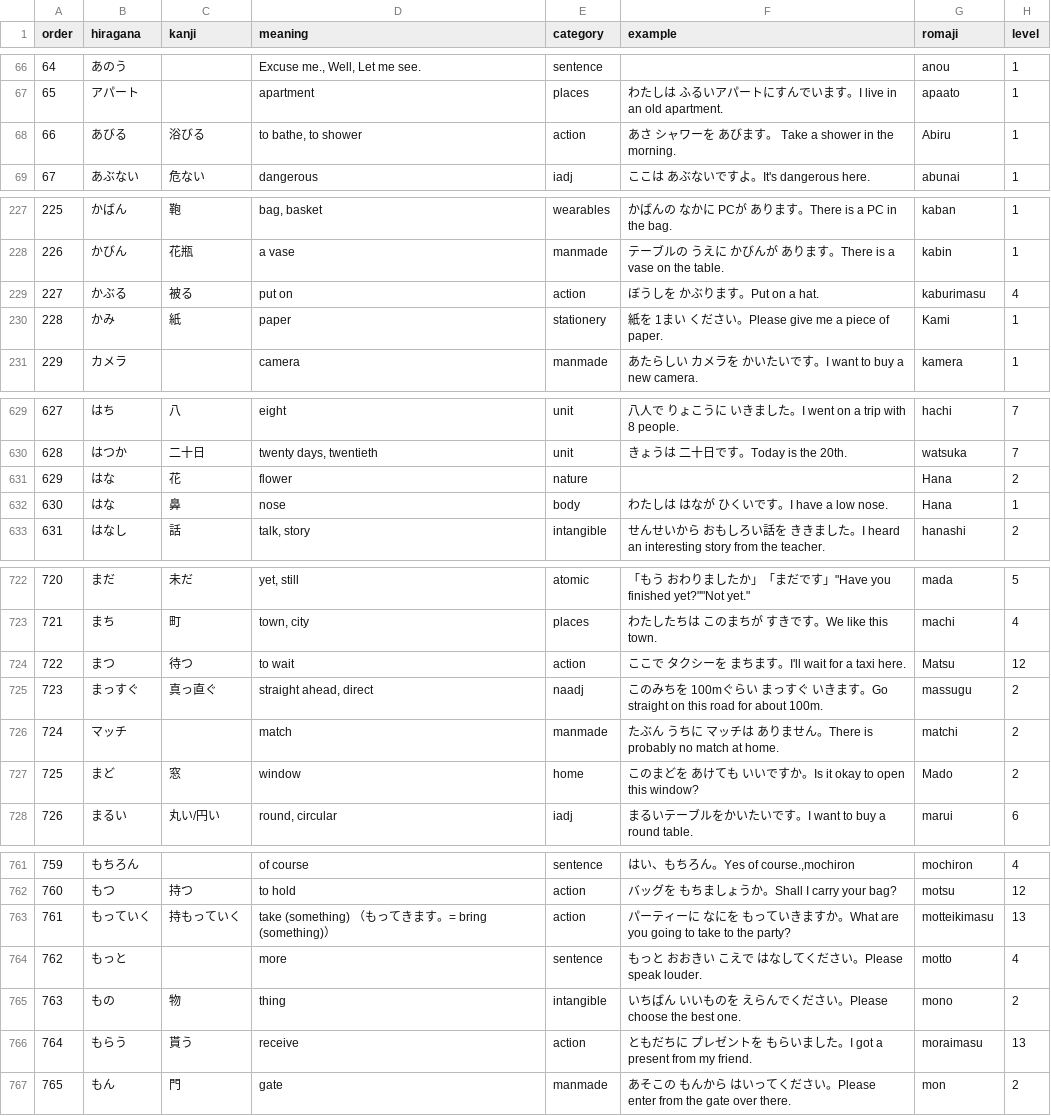
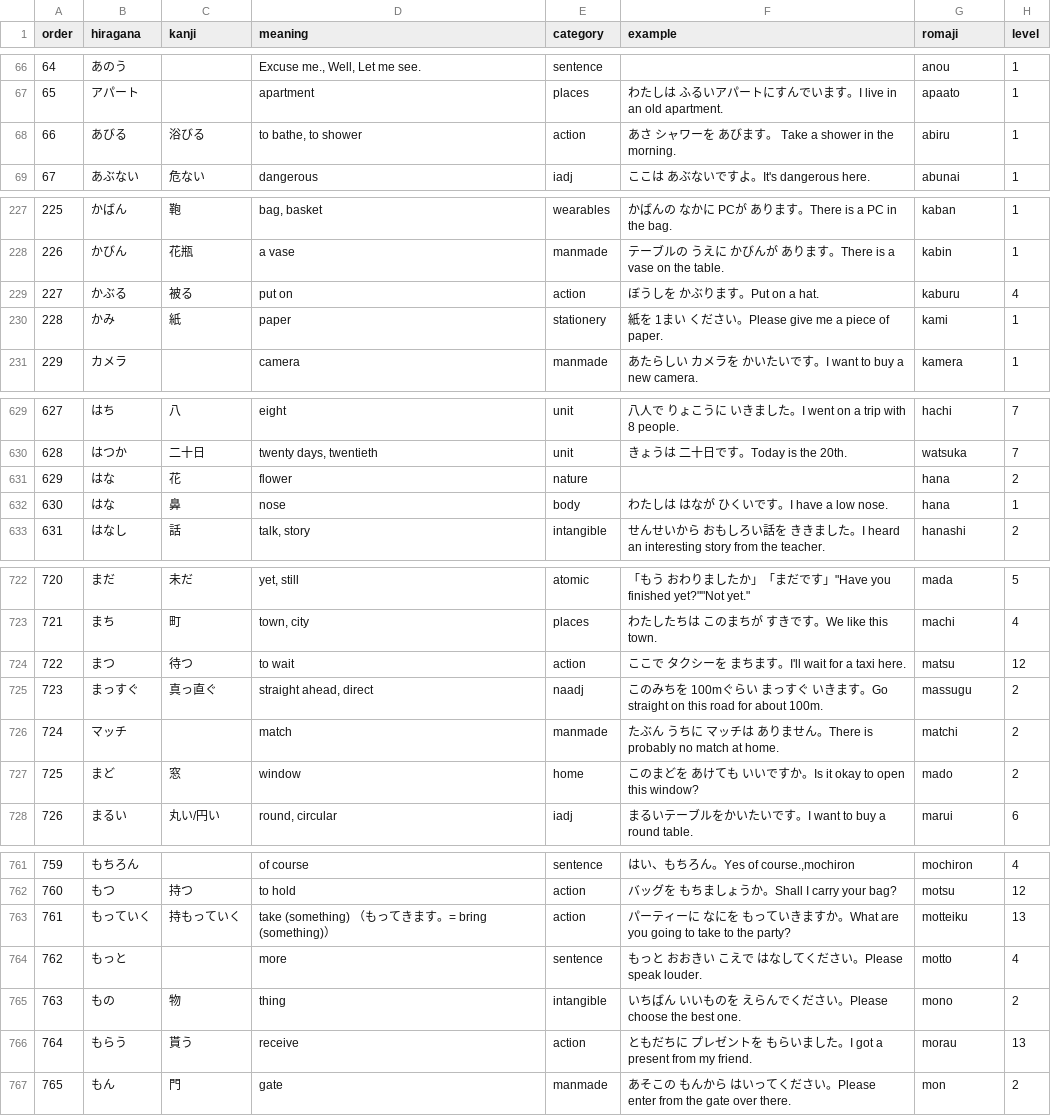
Before and after one commit to tysonwu/japanki, a CSV file: .japanki/words.csv, drawn as a sheet; only a part is shown, gaps mark what is left out; the diff covers the shown part only.

```diff
--- a/.japanki/words.csv
+++ b/.japanki/words.csv
@@ -67,3 +67,3 @@ order,hiragana,kanji,meaning,category,example,romaji,level
 65,アパート,,apartment,places,わたしは ふるいアパートにすんでいます。I live in an old apartment.,apaato,1
-66,あびる,浴びる,"to bathe, to shower",action,あさ シャワーを あびます。 Take a shower in the morning.,Abiru,1
+66,あびる,浴びる,"to bathe, to shower",action,あさ シャワーを あびます。 Take a shower in the morning.,abiru,1
 67,あぶない,危ない,dangerous,iadj,ここは あぶないですよ。It's dangerous here.,abunai,1
@@ -228,4 +228,4 @@ order,hiragana,kanji,meaning,category,example,romaji,level
 226,かびん,花瓶,a vase,manmade,テーブルの うえに かびんが あります。There is a vase on the table.,kabin,1
-227,かぶる,被る,put on,action,ぼうしを かぶります。Put on a hat.,kaburimasu,4
-228,かみ,紙,paper,stationery,紙を 1まい ください。Please give me a piece of paper.,Kami,1
+227,かぶる,被る,put on,action,ぼうしを かぶります。Put on a hat.,kaburu,4
+228,かみ,紙,paper,stationery,紙を 1まい ください。Please give me a piece of paper.,kami,1
 229,カメラ,,camera,manmade,あたらしい カメラを かいたいです。I want to buy a new camera.,kamera,1
@@ -630,4 +630,4 @@ order,hiragana,kanji,meaning,category,example,romaji,level
 628,はつか,二十日,"twenty days, twentieth",unit,きょうは 二十日です。Today is the 20th.,watsuka,7
-629,はな,花,flower,nature,,Hana,2
-630,はな,鼻,nose,body,わたしは はなが ひくいです。I have a low nose.,Hana,1
+629,はな,花,flower,nature,,hana,2
+630,はな,鼻,nose,body,わたしは はなが ひくいです。I have a low nose.,hana,1
 631,はなし,話,"talk, story",intangible,せんせいから おもしろい話を ききました。I heard an interesting story from the teacher.,hanashi,2
@@ -723,6 +723,6 @@ order,hiragana,kanji,meaning,category,example,romaji,level
 721,まち,町,"town, city",places,わたしたちは このまちが すきです。We like this town.,machi,4
-722,まつ,待つ,to wait,action,ここで  タクシーを まちます。I'll wait for a taxi here.,Matsu,12
+722,まつ,待つ,to wait,action,ここで  タクシーを まちます。I'll wait for a taxi here.,matsu,12
 723,まっすぐ,真っ直ぐ,"straight ahead, direct",naadj,このみちを 100mぐらい まっすぐ いきます。Go straight on this road for about 100m.,massugu,2
 724,マッチ,,match,manmade,たぶん うちに マッチは ありません。There is probably no match at home.,matchi,2
-725,まど,窓,window,home,このまどを あけても いいですか。Is it okay to open this window?,Mado,2
+725,まど,窓,window,home,このまどを あけても いいですか。Is it okay to open this window?,mado,2
 726,まるい,丸い/円い,"round, circular",iadj,まるいテーブルをかいたいです。I want to buy a round table.,marui,6
@@ -762,6 +762,6 @@ order,hiragana,kanji,meaning,category,example,romaji,level
 760,もつ,持つ,to hold,action,バッグを もちましょうか。Shall I carry your bag?,motsu,12
-761,もっていく,持もっていく,take (something) （もってきます。= bring (something)）,action,パーティーに なにを もっていきますか。What are you going to take to the party?,motteikimasu,13
+761,もっていく,持もっていく,take (something) （もってきます。= bring (something)）,action,パーティーに なにを もっていきますか。What are you going to take to the party?,motteiku,13
 762,もっと,,more,sentence,もっと おおきい こえで はなしてください。Please speak louder.,motto,4
 763,もの,物,thing,intangible,いちばん いいものを えらんでください。Please choose the best one.,mono,2
-764,もらう,貰う,receive,action,ともだちに プレゼントを もらいました。I got a present from my friend.,moraimasu,13
+764,もらう,貰う,receive,action,ともだちに プレゼントを もらいました。I got a present from my friend.,morau,13
 765,もん,門,gate,manmade,あそこの もんから はいってください。Please enter from the gate over there.,mon,2
```
Also changed, not shown: 37 edited cells elsewhere in this file.
